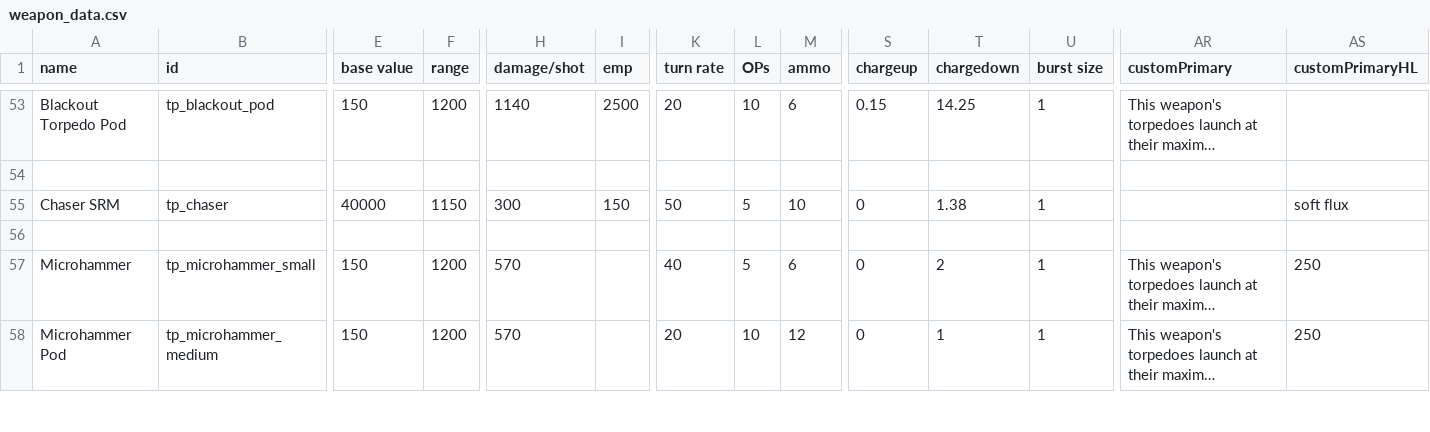
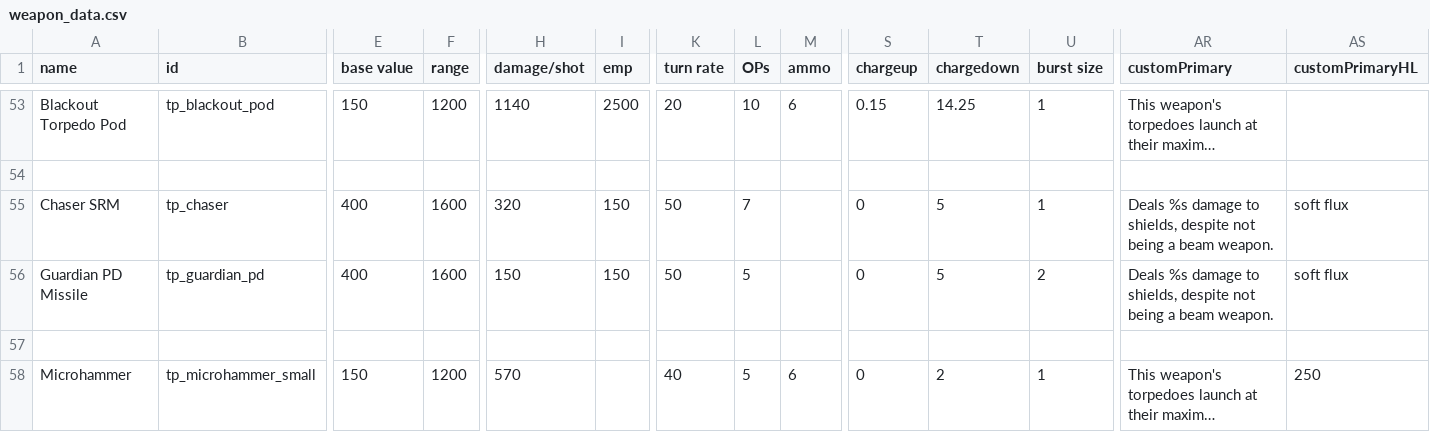
Before and after one commit to Auraekon/TerriblePirates, a CSV file: data/weapons/weapon_data.csv, drawn as a sheet; only a part is shown, gaps mark what is left out; the shorter side is filled out with more unchanged rows; long unchanged cells end in …; rows hold the shown columns only; the diff names each change by its address in the sheet, - before the commit and + after, or states it on an @@ line.

```diff
--- a/data/weapons/weapon_data.csv
+++ b/data/weapons/weapon_data.csv
-E55 (base value): 40000
+E55 (base value): 400
-F55 (range): 1150
+F55 (range): 1600
-H55 (damage/shot): 300
+H55 (damage/shot): 320
-L55 (OPs): 5
+L55 (OPs): 7
-M55 (ammo): 10
+M55 (ammo): (empty)
-T55 (chargedown): 1.38
+T55 (chargedown): 5
-AR55 (customPrimary): (empty)
+AR55 (customPrimary): Deals %s damage to shields, despite not being a beam weapon.
+row 56: Guardian PD Missile | tp_guardian_pd | 400 | 1600 | 150 | 150 | 50 | 5 |  | 0 | 5 | 2 | Deals %s damage to shields, despite not being a beam weapon. | soft flux
```
Also changed, not shown: 17 other files.
